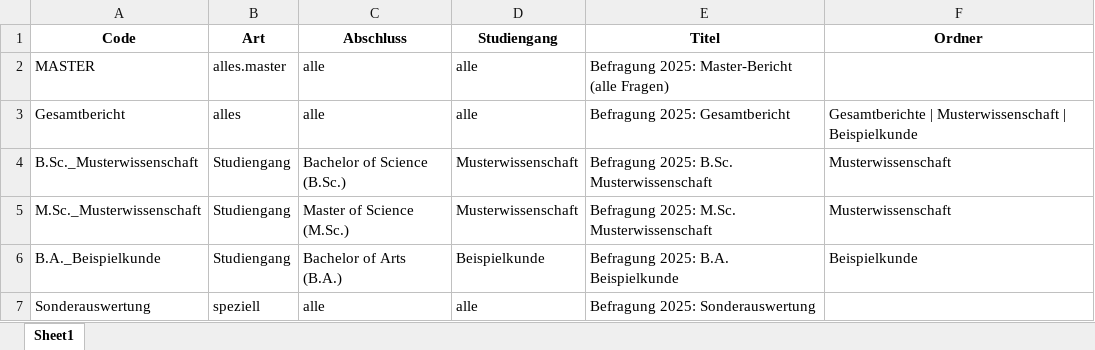
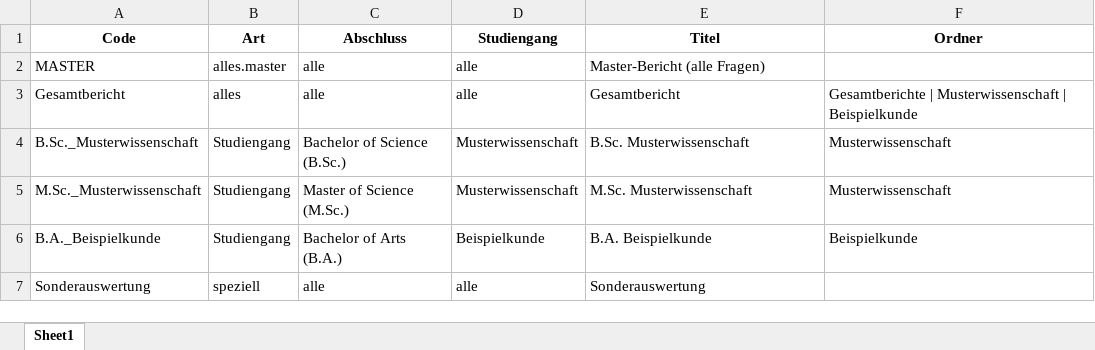
Before and after one commit to donvollb/set-template, an Excel workbook: daten/kohorte_berichte.xlsx, sheet Sheet1, drawn as a sheet; values as stored, in another font and other column widths than the file's, no borders; the diff names each change by its address in the sheet, - before the commit and + after, or states it on an @@ line.

```diff
--- a/daten/kohorte_berichte.xlsx (sheet Sheet1)
+++ b/daten/kohorte_berichte.xlsx (sheet Sheet1)
-E2 (Titel): Befragung 2025: Master-Bericht (alle Fragen)
+E2 (Titel): Master-Bericht (alle Fragen)
-E3 (Titel): Befragung 2025: Gesamtbericht
+E3 (Titel): Gesamtbericht
-E4 (Titel): Befragung 2025: B.Sc. Musterwissenschaft
+E4 (Titel): B.Sc. Musterwissenschaft
-E5 (Titel): Befragung 2025: M.Sc. Musterwissenschaft
+E5 (Titel): M.Sc. Musterwissenschaft
-E6 (Titel): Befragung 2025: B.A. Beispielkunde
+E6 (Titel): B.A. Beispielkunde
-E7 (Titel): Befragung 2025: Sonderauswertung
+E7 (Titel): Sonderauswertung
```
Also changed, not shown: 22 other files.
